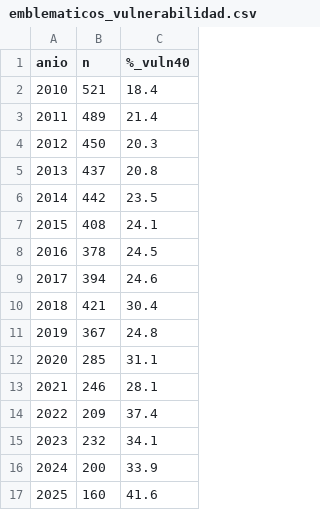
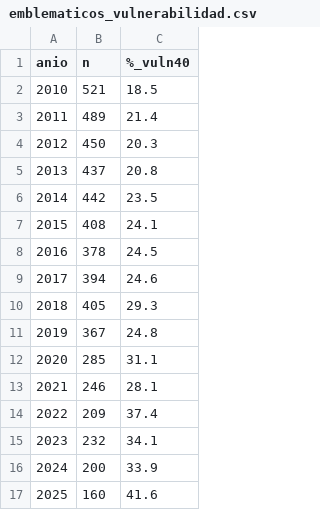
Before and after one commit to vicenteiglesiasl-hub/Proyecto-Educacion-MPP, a CSV file: results/emblematicos_vulnerabilidad.csv, drawn as a sheet.

```diff
--- a/results/emblematicos_vulnerabilidad.csv
+++ b/results/emblematicos_vulnerabilidad.csv
@@ -1,3 +1,3 @@
 anio,n,%_vuln40
-2010,521,18.4
+2010,521,18.5
 2011,489,21.4
@@ -9,3 +9,3 @@ anio,n,%_vuln40
 2017,394,24.6
-2018,421,30.4
+2018,405,29.3
 2019,367,24.8
```
Also changed, not shown: results/cortes_40.csv, results/serie_vulnerabilidad_por_grupo.csv, 2 other files.
